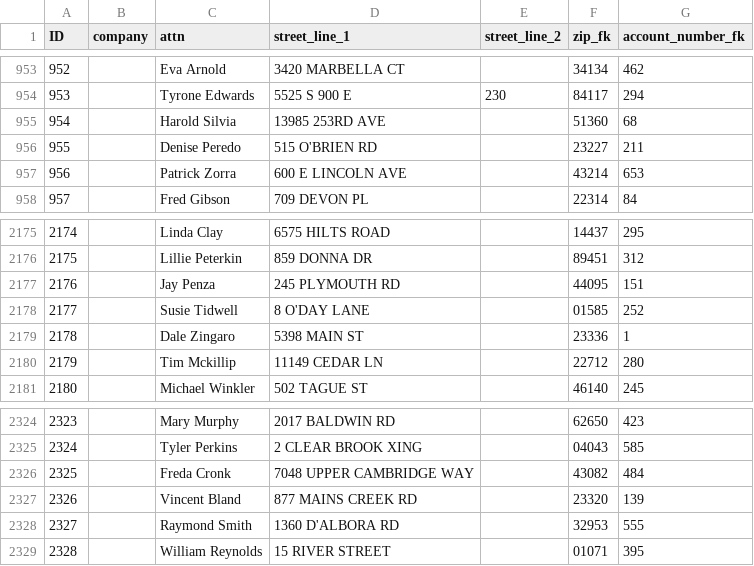
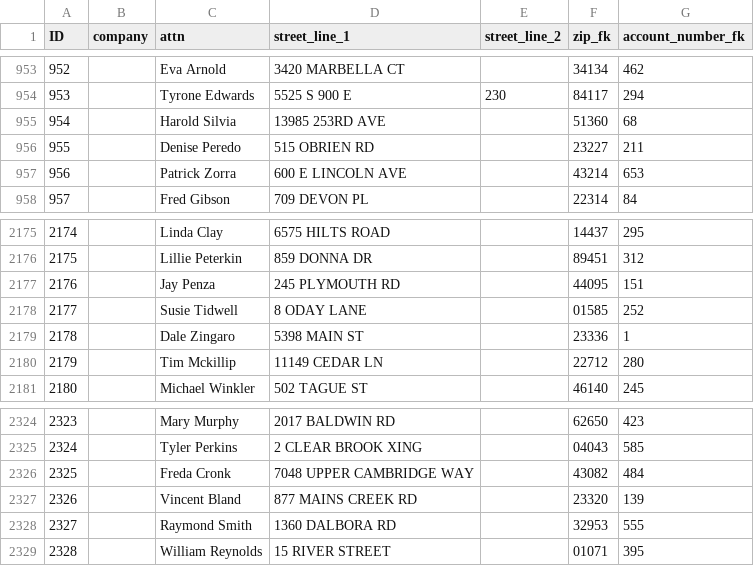
Before and after one commit to sam-binder/cs320-pkg, a CSV file: src/RegExModel/csvs/address.csv, drawn as a sheet; only a part is shown, gaps mark what is left out.

```diff
--- a/src/RegExModel/csvs/address.csv
+++ b/src/RegExModel/csvs/address.csv
@@ -955,3 +955,3 @@ ID,company,attn,street_line_1,street_line_2,zip_fk,account_number_fk
 "954","","Harold Silvia","13985 253RD AVE","","51360","68"
-"955","","Denise Peredo","515 O'BRIEN RD","","23227","211"
+"955","","Denise Peredo","515 OBRIEN RD","","23227","211"
 "956","","Patrick Zorra","600 E  LINCOLN AVE","","43214","653"
@@ -2177,3 +2177,3 @@ ID,company,attn,street_line_1,street_line_2,zip_fk,account_number_fk
 "2176","","Jay Penza","245 PLYMOUTH RD","","44095","151"
-"2177","","Susie Tidwell","8 O'DAY LANE","","01585","252"
+"2177","","Susie Tidwell","8 ODAY LANE","","01585","252"
 "2178","","Dale Zingaro","5398 MAIN ST","","23336","1"
@@ -2327,3 +2327,3 @@ ID,company,attn,street_line_1,street_line_2,zip_fk,account_number_fk
 "2326","","Vincent Bland","877 MAINS CREEK RD","","23320","139"
-"2327","","Raymond Smith","1360 D'ALBORA RD","","32953","555"
+"2327","","Raymond Smith","1360 DALBORA RD","","32953","555"
 "2328","","William Reynolds","15 RIVER STREET","","01071","395"
```
Also changed, not shown: 3 other files.
